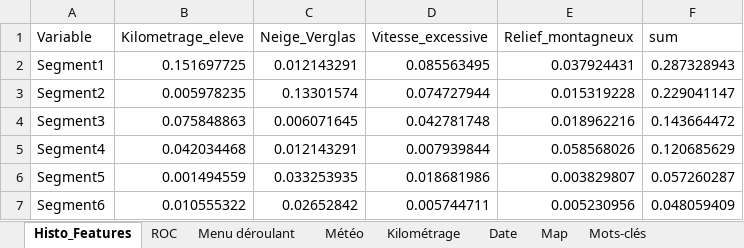
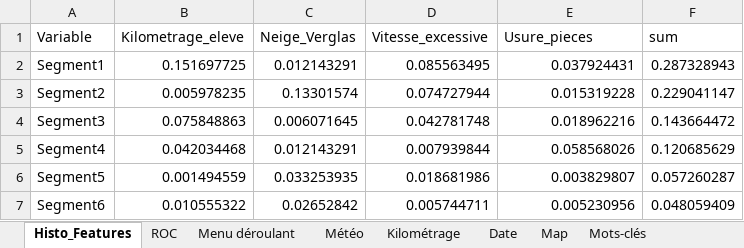
Before and after one commit to rrozas/Prototype_shiny, an Excel workbook: Data prototype Renault.xlsx, sheet Histo_Features, drawn as a sheet; values as stored, in another font and other column widths than the file's, no borders; the diff names each change by its address in the sheet, - before the commit and + after, or states it on an @@ line.

```diff
--- a/Data prototype Renault.xlsx (sheet Histo_Features)
+++ b/Data prototype Renault.xlsx (sheet Histo_Features)
-E1: Relief_montagneux
+E1: Usure_pieces
```
Also changed, not shown: sheet ROC, sheet Date, sheet Kilométrage, sheet Météo, sheet Menu déroulant, 6 other files.
